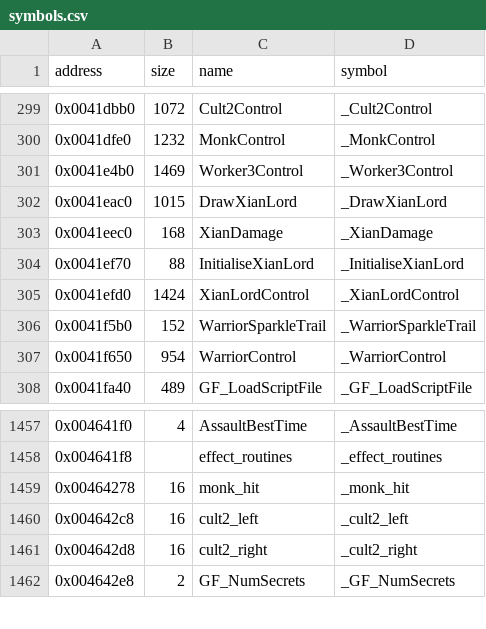
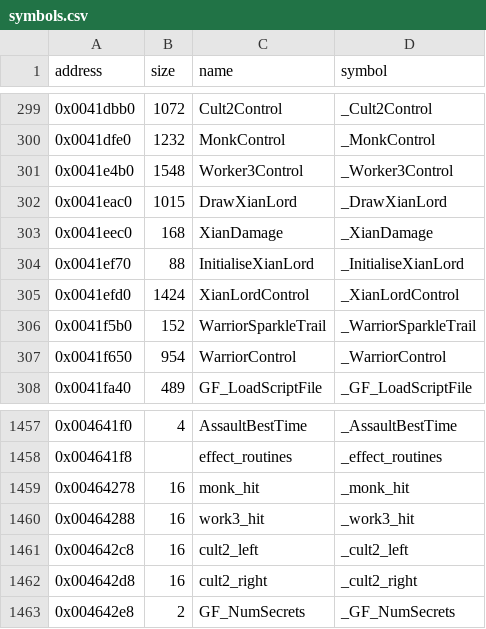
Before and after one commit to LostArtefacts/tr02, a CSV file: config/symbols.csv, drawn as a sheet; only a part is shown, gaps mark what is left out.

```diff
--- a/config/symbols.csv
+++ b/config/symbols.csv
@@ -300,3 +300,3 @@ address,size,name,symbol
 0x0041dfe0,1232,MonkControl,_MonkControl
-0x0041e4b0,1469,Worker3Control,_Worker3Control
+0x0041e4b0,1548,Worker3Control,_Worker3Control
 0x0041eac0,1015,DrawXianLord,_DrawXianLord
@@ -1459,2 +1459,3 @@ address,size,name,symbol
 0x00464278,16,monk_hit,_monk_hit
+0x00464288,16,work3_hit,_work3_hit
 0x004642c8,16,cult2_left,_cult2_left
```
Also changed, not shown: 2 other files.
